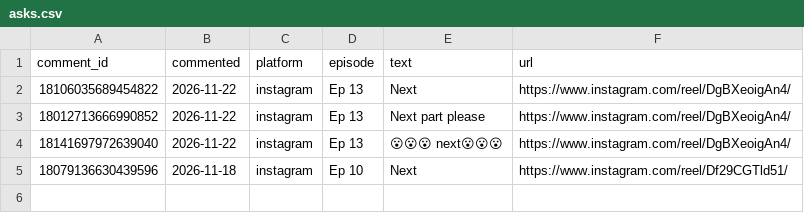
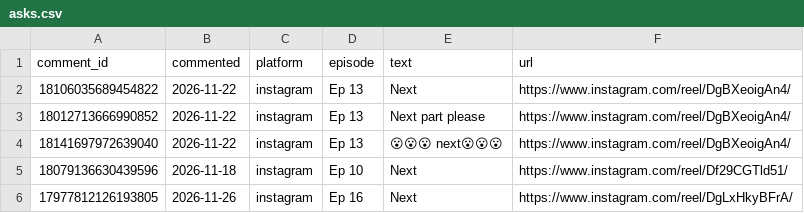
Before and after one commit to Marce98/rezcute-legal, a CSV file: stats/asks.csv, drawn as a sheet; the diff names each change by its address in the sheet, - before the commit and + after, or states it on an @@ line.

```diff
--- a/stats/asks.csv
+++ b/stats/asks.csv
+row 6: 17977812126193805 | 2026-11-26 | instagram | Ep 16 | Next | https://www.instagram.com/reel/DgLxHkyBFrA/
```
Also changed, not shown: stats/account.csv, stats/audience.csv, 2 other files.
